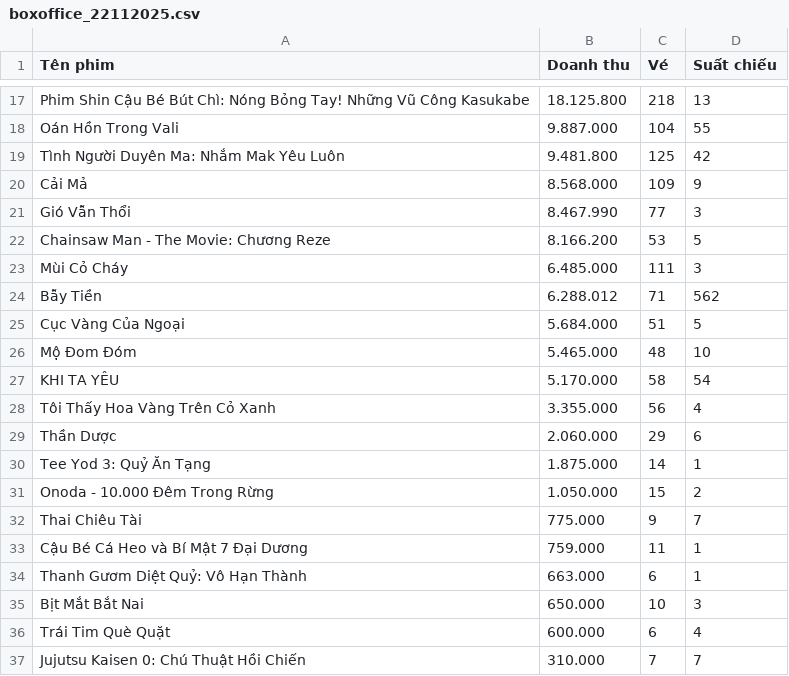
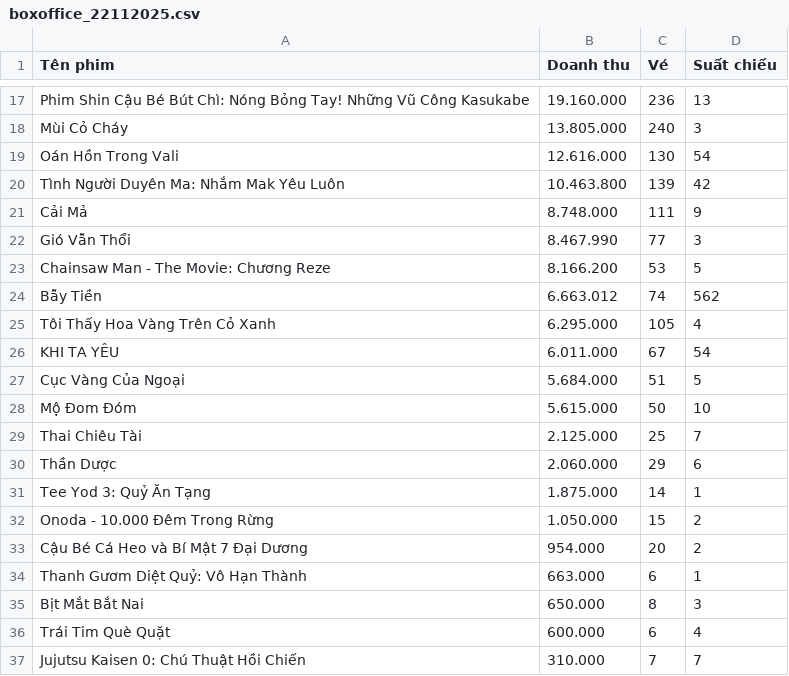
Before and after one commit to luanlv0902/DataWarehouse_BoxOfficeVN, a CSV file: data/raw/boxoffice_22112025.csv, drawn as a sheet; only a part is shown, gaps mark what is left out; removed rows and columns are numbered as before the commit, all else as after; the diff covers the shown part only; the diff names each change by its address in the sheet, - before the commit and + after, or states it on an @@ line.

```diff
--- a/data/raw/boxoffice_22112025.csv
+++ b/data/raw/boxoffice_22112025.csv
-B17 (Doanh thu): 18.125.800
+B17 (Doanh thu): 19.160.000
-C17 (Vé): 218
+C17 (Vé): 236
+row 18: Mùi Cỏ Cháy | 13.805.000 | 240 | 3
-B19 (Doanh thu): 9.887.000
+B19 (Doanh thu): 12.616.000
-C19 (Vé): 104
+C19 (Vé): 130
-D19 (Suất chiếu): 55
+D19 (Suất chiếu): 54
-B20 (Doanh thu): 9.481.800
+B20 (Doanh thu): 10.463.800
-C20 (Vé): 125
+C20 (Vé): 139
-B21 (Doanh thu): 8.568.000
+B21 (Doanh thu): 8.748.000
-C21 (Vé): 109
+C21 (Vé): 111
-row 23: Mùi Cỏ Cháy | 6.485.000 | 111 | 3
-B24 (Doanh thu): 6.288.012
+B24 (Doanh thu): 6.663.012
-C24 (Vé): 71
+C24 (Vé): 74
+row 25: Tôi Thấy Hoa Vàng Trên Cỏ Xanh | 6.295.000 | 105 | 4
+row 26: KHI TA YÊU | 6.011.000 | 67 | 54
-B28 (Doanh thu): 5.465.000
+B28 (Doanh thu): 5.615.000
-C28 (Vé): 48
+C28 (Vé): 50
-row 27: KHI TA YÊU | 5.170.000 | 58 | 54
-row 28: Tôi Thấy Hoa Vàng Trên Cỏ Xanh | 3.355.000 | 56 | 4
+row 29: Thai Chiêu Tài | 2.125.000 | 25 | 7
-row 32: Thai Chiêu Tài | 775.000 | 9 | 7
-B33 (Doanh thu): 759.000
+B33 (Doanh thu): 954.000
-C33 (Vé): 11
+C33 (Vé): 20
-D33 (Suất chiếu): 1
+D33 (Suất chiếu): 2
-C35 (Vé): 10
+C35 (Vé): 8
```
Also changed, not shown: 32 edited cells elsewhere in this file, 23 other files.
